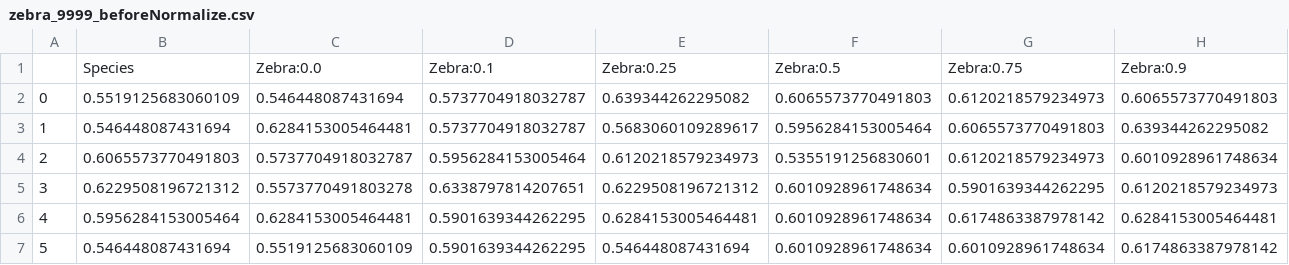
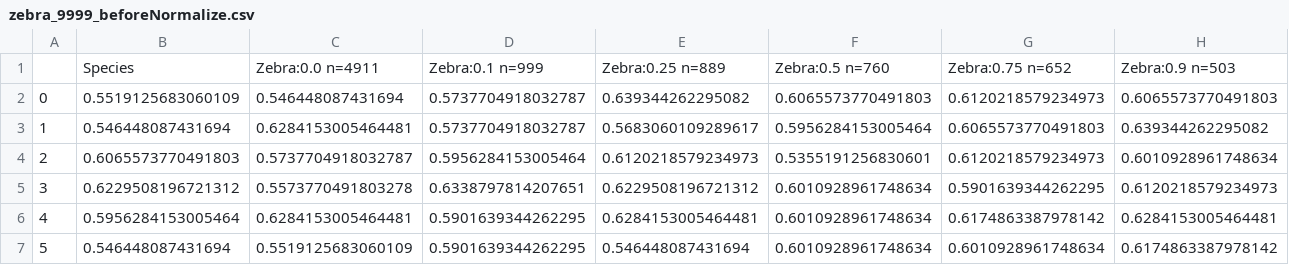
Before and after one commit to knightlab-analyses/imsms-ml, a CSV file: imsms_analysis/plottedResults/zebra_9999_beforeNormalize.csv, drawn as a sheet; only a part is shown; removed rows and columns are numbered as before the commit, all else as after; rows hold the shown columns only; the diff names each change by its address in the sheet, - before the commit and + after, or states it on an @@ line.

```diff
--- a/imsms_analysis/plottedResults/zebra_9999_beforeNormalize.csv
+++ b/imsms_analysis/plottedResults/zebra_9999_beforeNormalize.csv
-row 1:  | Species | Zebra:0.0 | Zebra:0.1 | Zebra:0.25 | Zebra:0.5 | Zebra:0.75 | Zebra:0.9
+row 1:  | Species | Zebra:0.0 n=4911 | Zebra:0.1 n=999 | Zebra:0.25 n=889 | Zebra:0.5 n=760 | Zebra:0.75 n=652 | Zebra:0.9 n=503
```
Also changed, not shown: imsms_analysis/plottedResults/lda_top_mimics.csv.
